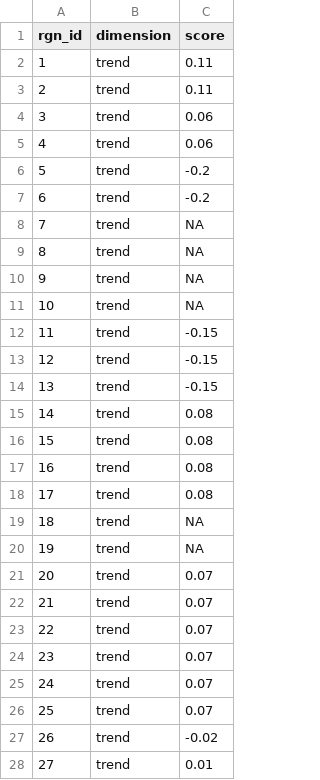
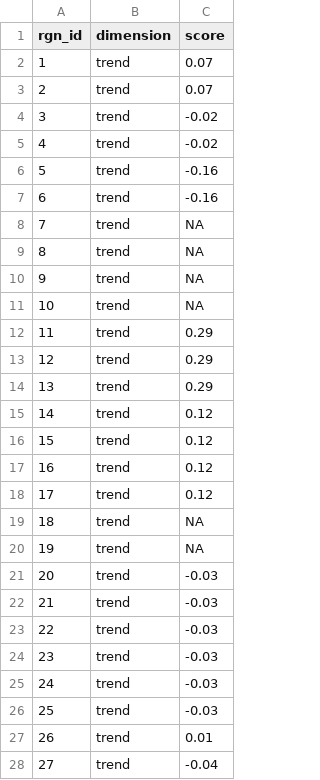
Before and after one commit to OHI-Science/bhi-prep, a CSV file: layers/ao_stock_slope_bhi2019.csv, drawn as a sheet; only a part is shown; the diff covers the shown part only.

Commit message:
uploading ao status and trend layers

```diff
--- a/layers/ao_stock_slope_bhi2019.csv
+++ b/layers/ao_stock_slope_bhi2019.csv
@@ -2,6 +2,6 @@
-1,"trend",0.11
-2,"trend",0.11
-3,"trend",0.06
-4,"trend",0.06
-5,"trend",-0.2
-6,"trend",-0.2
+1,trend,0.07
+2,trend,0.07
+3,trend,-0.02
+4,trend,-0.02
+5,trend,-0.16
+6,trend,-0.16
@@ -12,7 +12,7 @@
-11,"trend",-0.15
-12,"trend",-0.15
-13,"trend",-0.15
-14,"trend",0.08
-15,"trend",0.08
-16,"trend",0.08
-17,"trend",0.08
+11,trend,0.29
+12,trend,0.29
+13,trend,0.29
+14,trend,0.12
+15,trend,0.12
+16,trend,0.12
+17,trend,0.12
@@ -21,8 +21,8 @@
-20,"trend",0.07
-21,"trend",0.07
-22,"trend",0.07
-23,"trend",0.07
-24,"trend",0.07
-25,"trend",0.07
-26,"trend",-0.02
-27,"trend",0.01
+20,trend,-0.03
+21,trend,-0.03
+22,trend,-0.03
+23,trend,-0.03
+24,trend,-0.03
+25,trend,-0.03
+26,trend,0.01
+27,trend,-0.04
```
Also changed, not shown: 9 edited cells elsewhere in this file, layers/ao_stock_status_bhi2019.csv, 1 other file.
